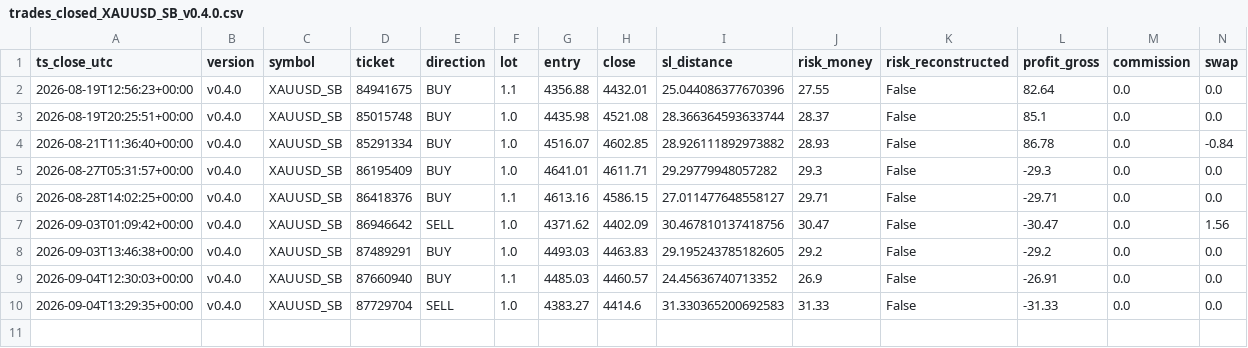
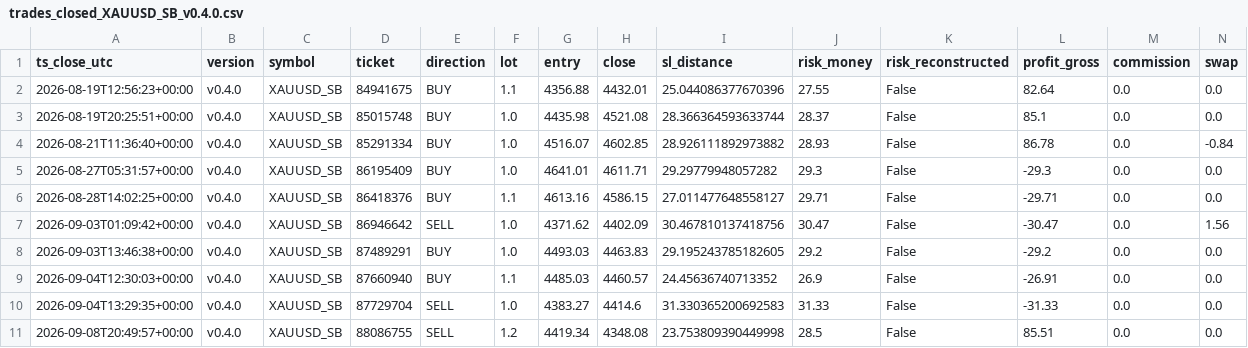
Before and after one commit to jorgenofuentes/tb-logs, a CSV file: trades_closed_XAUUSD_SB_v0.4.0.csv, drawn as a sheet; only a part is shown; rows hold the shown columns only; the diff names each change by its address in the sheet, - before the commit and + after, or states it on an @@ line.

```diff
--- a/trades_closed_XAUUSD_SB_v0.4.0.csv
+++ b/trades_closed_XAUUSD_SB_v0.4.0.csv
+row 11: 2026-09-08T20:49:57+00:00 | v0.4.0 | XAUUSD_SB | 88086755 | SELL | 1.2 | 4419.34 | 4348.08 | 23.753809390449998 | 28.5 | False | 85.51 | 0.0 | 0.0
```
Also changed, not shown: 3 other files.
